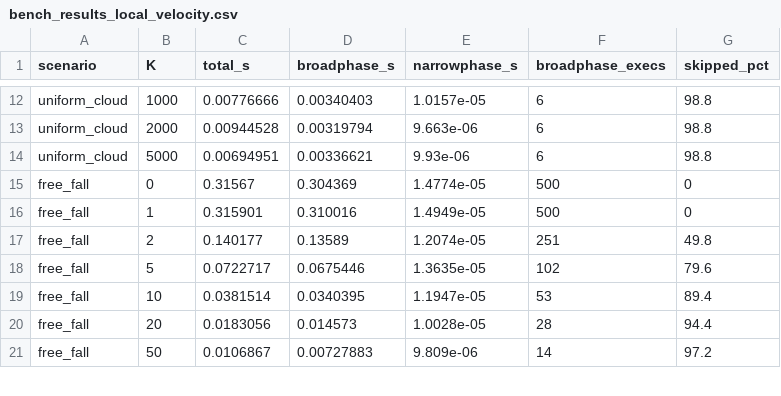
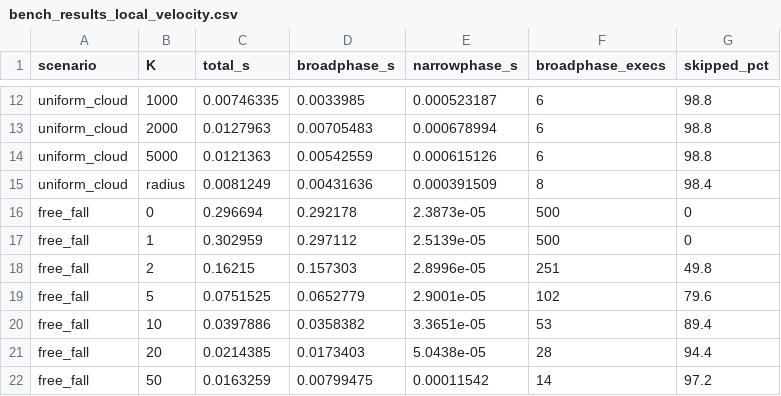
Before and after one commit to JasonYangCKSH/nbody_initial_project, a CSV file: collision/build/bench_results_local_velocity.csv, drawn as a sheet; only a part is shown, gaps mark what is left out; addresses are those after the commit; the diff covers the shown part only; the diff names each change by its address in the sheet, - before the commit and + after, or states it on an @@ line.

```diff
--- a/collision/build/bench_results_local_velocity.csv
+++ b/collision/build/bench_results_local_velocity.csv
-C12 (total_s): 0.00776666
+C12 (total_s): 0.00746335
-D12 (broadphase_s): 0.00340403
+D12 (broadphase_s): 0.0033985
-E12 (narrowphase_s): 1.0157e-05
+E12 (narrowphase_s): 0.000523187
-C13 (total_s): 0.00944528
+C13 (total_s): 0.0127963
-D13 (broadphase_s): 0.00319794
+D13 (broadphase_s): 0.00705483
-E13 (narrowphase_s): 9.663e-06
+E13 (narrowphase_s): 0.000678994
-C14 (total_s): 0.00694951
+C14 (total_s): 0.0121363
-D14 (broadphase_s): 0.00336621
+D14 (broadphase_s): 0.00542559
-E14 (narrowphase_s): 9.93e-06
+E14 (narrowphase_s): 0.000615126
+row 15: uniform_cloud | radius | 0.0081249 | 0.00431636 | 0.000391509 | 8 | 98.4
-C16 (total_s): 0.31567
+C16 (total_s): 0.296694
-D16 (broadphase_s): 0.304369
+D16 (broadphase_s): 0.292178
-E16 (narrowphase_s): 1.4774e-05
+E16 (narrowphase_s): 2.3873e-05
-C17 (total_s): 0.315901
+C17 (total_s): 0.302959
-D17 (broadphase_s): 0.310016
+D17 (broadphase_s): 0.297112
-E17 (narrowphase_s): 1.4949e-05
+E17 (narrowphase_s): 2.5139e-05
-C18 (total_s): 0.140177
+C18 (total_s): 0.16215
-D18 (broadphase_s): 0.13589
+D18 (broadphase_s): 0.157303
-E18 (narrowphase_s): 1.2074e-05
+E18 (narrowphase_s): 2.8996e-05
-C19 (total_s): 0.0722717
+C19 (total_s): 0.0751525
-D19 (broadphase_s): 0.0675446
+D19 (broadphase_s): 0.0652779
-E19 (narrowphase_s): 1.3635e-05
+E19 (narrowphase_s): 2.9001e-05
-C20 (total_s): 0.0381514
+C20 (total_s): 0.0397886
-D20 (broadphase_s): 0.0340395
+D20 (broadphase_s): 0.0358382
-E20 (narrowphase_s): 1.1947e-05
+E20 (narrowphase_s): 3.3651e-05
-C21 (total_s): 0.0183056
+C21 (total_s): 0.0214385
-D21 (broadphase_s): 0.014573
+D21 (broadphase_s): 0.0173403
-E21 (narrowphase_s): 1.0028e-05
+E21 (narrowphase_s): 5.0438e-05
-C22 (total_s): 0.0106867
+C22 (total_s): 0.0163259
-D22 (broadphase_s): 0.00727883
+D22 (broadphase_s): 0.00799475
-E22 (narrowphase_s): 9.809e-06
+E22 (narrowphase_s): 0.00011542
```
Also changed, not shown: 3 added rows and 126 edited cells elsewhere in this file, collision/build/bench_results_fixed_radius.csv, collision/build/bench_results_none.csv, 4 other files.
